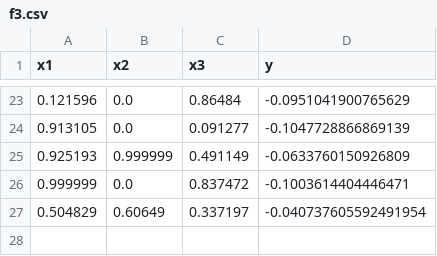
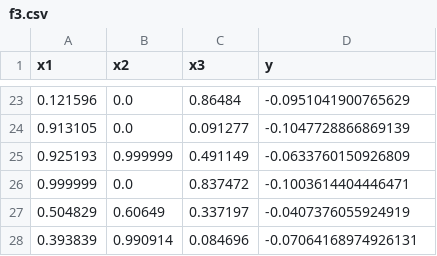
Before and after one commit to jpcaptain/ai-ml-capstone, a CSV file: data/f3.csv, drawn as a sheet; only a part is shown, gaps mark what is left out.

```diff
--- a/data/f3.csv
+++ b/data/f3.csv
@@ -26,2 +26,3 @@ x1,x2,x3,y
 0.999999,0.0,0.837472,-0.1003614404446471
-0.504829,0.60649,0.337197,-0.040737605592491954
+0.504829,0.60649,0.337197,-0.0407376055924919
+0.393839,0.990914,0.084696,-0.07064168974926131
```
Also changed, not shown: data/f4.csv, data/f5.csv, 8 other files.
